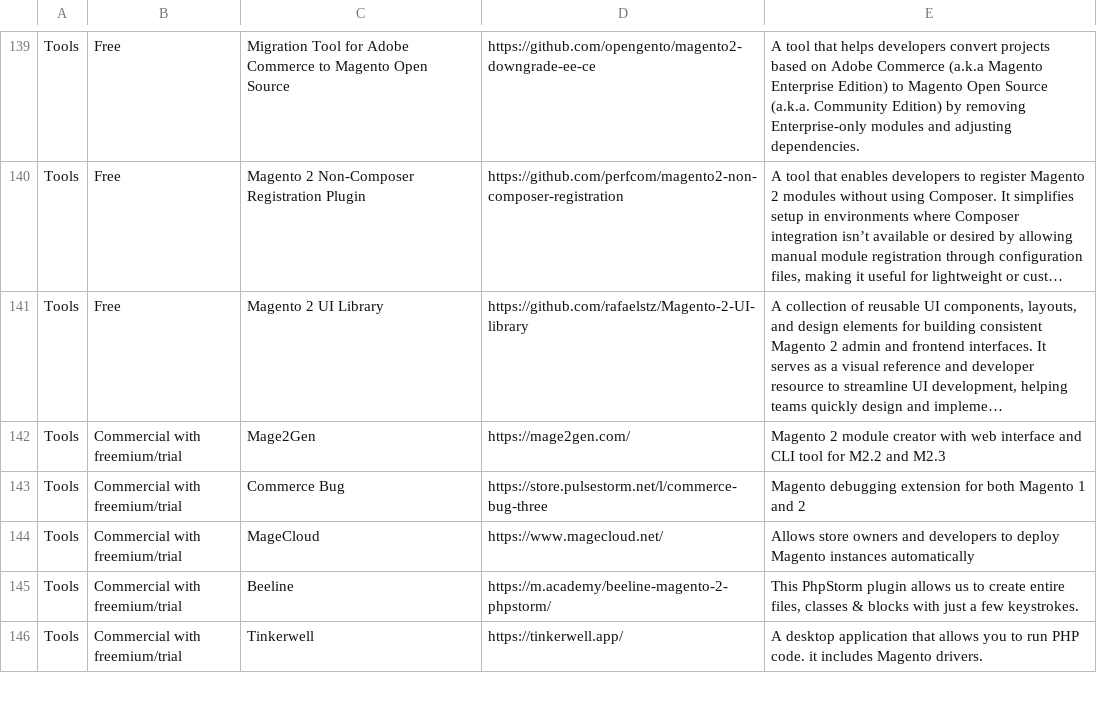
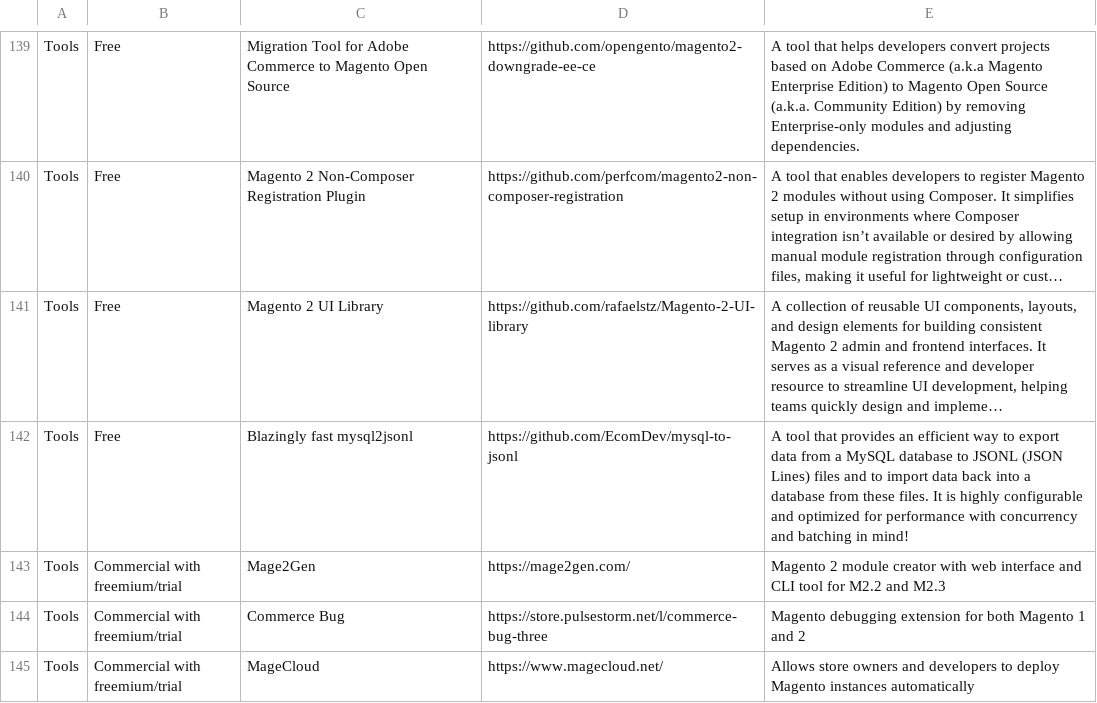
Before and after one commit to aleron75/mageres, a CSV file: resources.csv, drawn as a sheet; only a part is shown, gaps mark what is left out; the shorter side is filled out with more unchanged rows; long unchanged cells end in …; the diff names each change by its address in the sheet, - before the commit and + after, or states it on an @@ line.

Commit message:
add(tools): Blazingly fast mysql2jsonl

```diff
--- a/resources.csv
+++ b/resources.csv
+row 142: Tools | Free | Blazingly fast mysql2jsonl | https://github.com/EcomDev/mysql-to-jsonl | A tool that provides an efficient way to export data from a MySQL database to JSONL (JSON Lines) files and to import data back into a database from these files. It is highly configurable and optimized for performance with concurrency and batching in mind!
```
